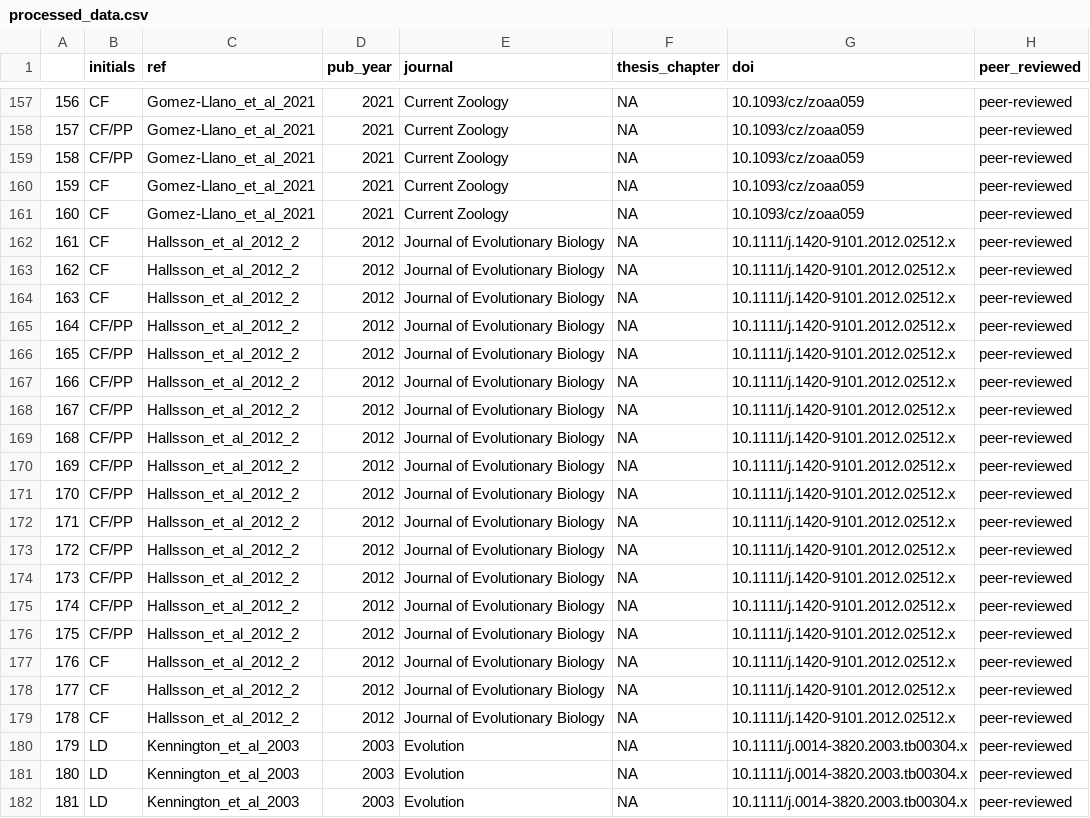
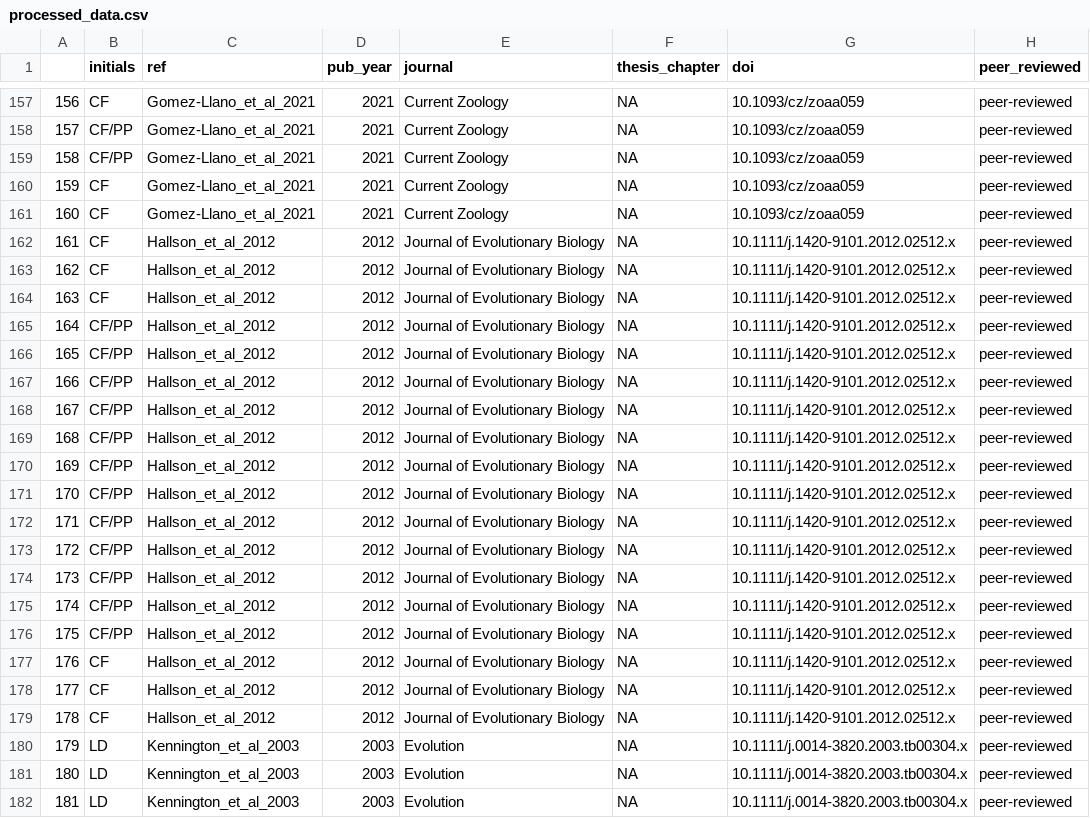
Before and after one commit to p-pottier/Exp_evol_temp, a CSV file: data/processed_data.csv, drawn as a sheet; only a part is shown, gaps mark what is left out; the diff covers the shown part only; the diff names each change by its address in the sheet, - before the commit and + after, or states it on an @@ line.

```diff
--- a/data/processed_data.csv
+++ b/data/processed_data.csv
-C162:C179 (ref): Hallsson_et_al_2012_2
+C162:C179 (ref): Hallson_et_al_2012
```
Also changed, not shown: 53 edited cells elsewhere in this file, 2 other files.
